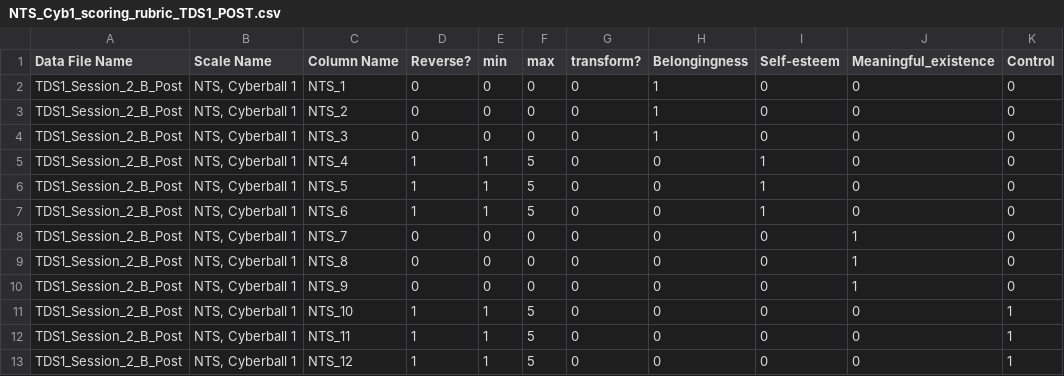
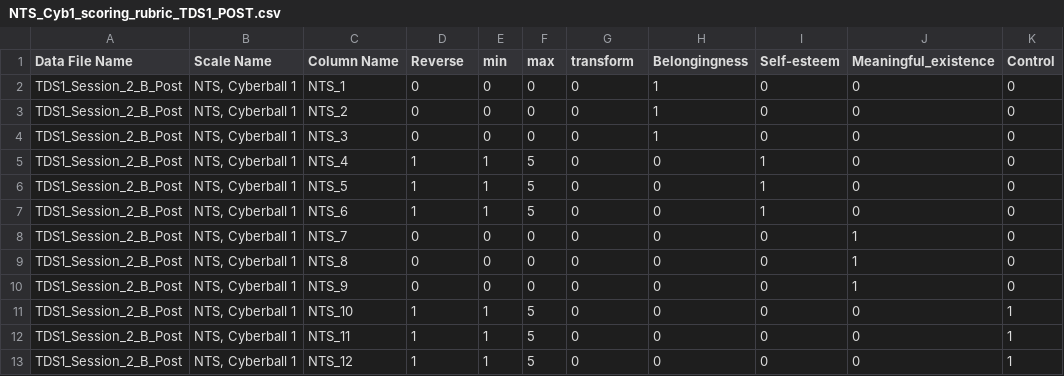
Before and after one commit to dsnlab/TDS_scripts, a CSV file: behavioral/score_qualtrics_tds/rubrics/tds1/wave1/post/NTS_Cyb1_scoring_rubric_TDS1_POST.csv, drawn as a sheet; only a part is shown; the diff names each change by its address in the sheet, - before the commit and + after, or states it on an @@ line.

```diff
--- a/behavioral/score_qualtrics_tds/rubrics/tds1/wave1/post/NTS_Cyb1_scoring_rubric_TDS1_POST.csv
+++ b/behavioral/score_qualtrics_tds/rubrics/tds1/wave1/post/NTS_Cyb1_scoring_rubric_TDS1_POST.csv
-D1: Reverse?
+D1: Reverse
-G1: transform?
+G1: transform
```
Also changed, not shown: behavioral/score_qualtrics_tds/rubrics/tds1/wave1/post/CARE-R_EI_scoring_rubric_TDS1_POST.csv, behavioral/score_qualtrics_tds/rubrics/tds1/wave1/post/MSSS_scoring_rubric_TDS1_S2_post.csv, 1 other file.
